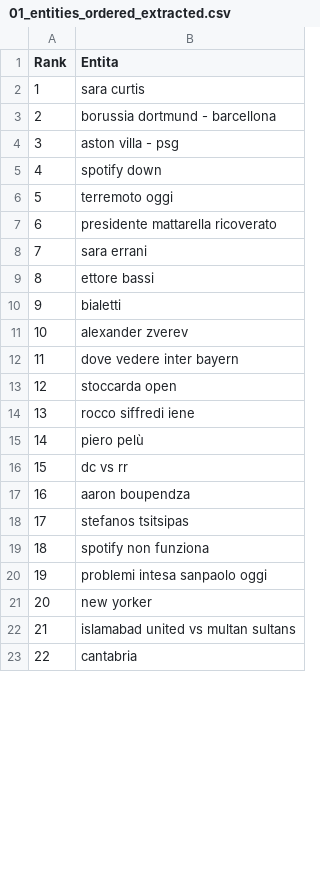
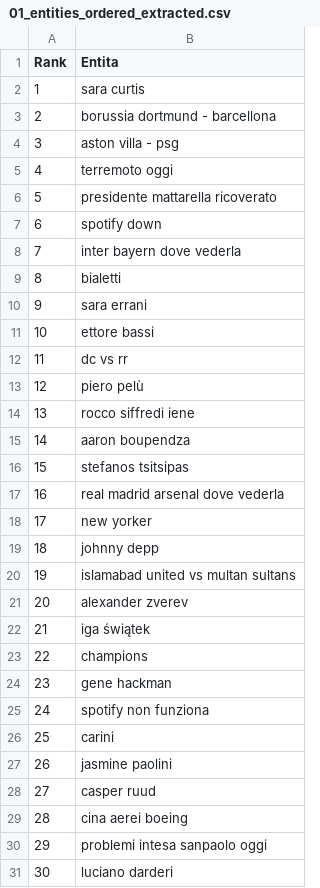
Before and after one commit to maledizionisrls/discover-prophet-website, a CSV file: checkpoint_data/01_entities_ordered_extracted.csv, drawn as a sheet; only a part is shown; removed rows and columns are numbered as before the commit, all else as after; the diff covers the shown part only; the diff names each change by its address in the sheet, - before the commit and + after, or states it on an @@ line.

```diff
--- a/checkpoint_data/01_entities_ordered_extracted.csv
+++ b/checkpoint_data/01_entities_ordered_extracted.csv
@@ column A (Rank) renumbered from row 5 down @@
@@ row 5 moved to row 7: 6 @@
+row 8: 7 | inter bayern dove vederla
@@ row 10 moved to row 9: 8 @@
-B12 (Entita): dove vedere inter bayern
+B12 (Entita): dc vs rr
-B13 (Entita): stoccarda open
+B13 (Entita): piero pelù
-row 15: 14 | piero pelù
-row 16: 15 | dc vs rr
+row 17: 16 | real madrid arsenal dove vederla
@@ row 21 moved to row 18: 17 @@
@@ row 45 moved to row 19: 18 @@
@@ row 22 moved to row 20: 19 @@
@@ row 11 moved to row 21: 20 @@
+row 22: 21 | iga świątek
+row 23: 22 | champions
@@ row 86 moved to row 24: 23 @@
+row 26: 25 | carini
+row 27: 26 | jasmine paolini
+row 28: 27 | casper ruud
@@ row 30 moved to row 29: 28 @@
@@ row 23 moved to row 41: 40 @@
```
Also changed, not shown: 7 added rows, 13 removed rows, 56 moved rows and 10 edited cells elsewhere in this file, checkpoint_data/02_context_run_1_scores.csv, checkpoint_data/02_context_run_2_scores.csv, 5 other files.
